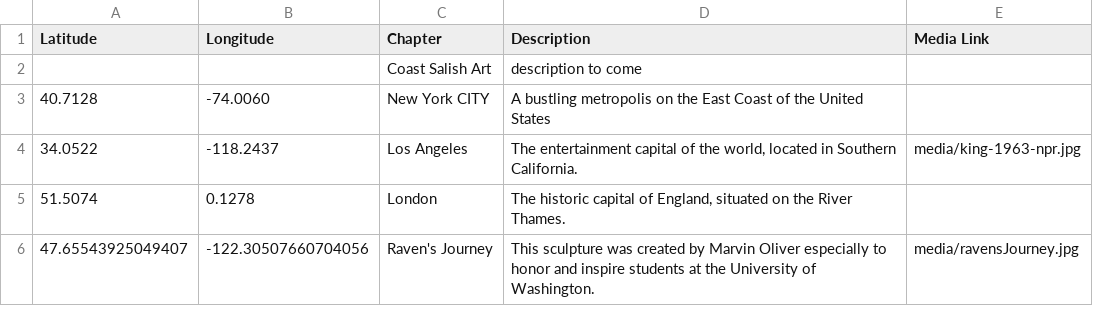
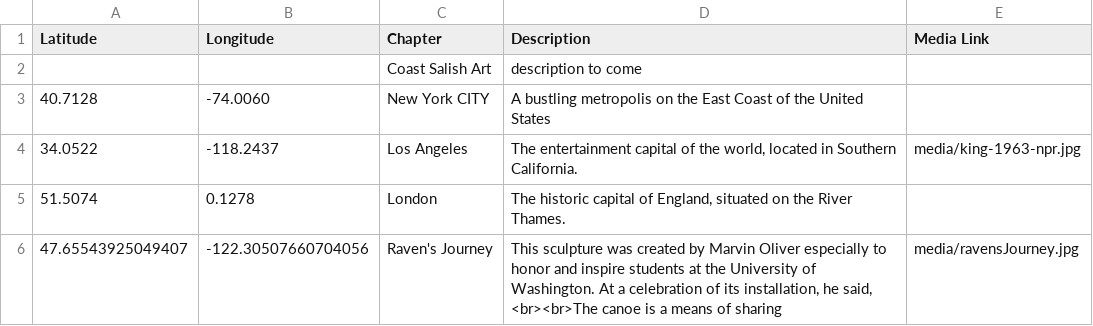
Before and after one commit to paul-shannon/leaflet-storymaps, a CSV file: csv/Chapters.csv, drawn as a sheet.

Commit message:
latest

```diff
--- a/csv/Chapters.csv
+++ b/csv/Chapters.csv
@@ -5,2 +5,2 @@ Latitude,Longitude,Chapter,Description,Media Link
 51.5074,0.1278,London,"The historic capital of England, situated on the River Thames.",
-47.65543925049407,-122.30507660704056,"Raven's Journey","This sculpture was created by Marvin Oliver especially to honor and inspire students at the University of Washington.",media/ravensJourney.jpg
+47.65543925049407,-122.30507660704056,"Raven's Journey","This sculpture was created by Marvin Oliver especially to honor and inspire students at the University of Washington. At a celebration of its installation, he said, <br><br>The canoe is a means of sharing",media/ravensJourney.jpg
```
